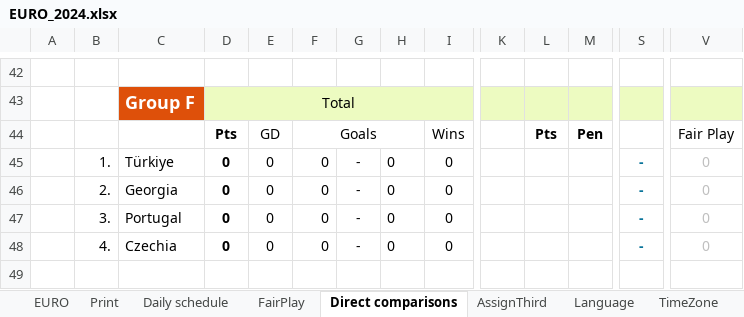
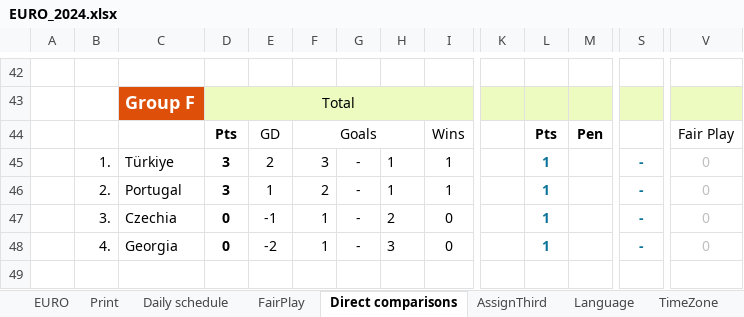
Before and after one commit to itayassor236/EuroCopa_24, an Excel workbook: backend/excels/EURO_2024.xlsx, sheet Direct comparisons, drawn as a sheet; only a part is shown, gaps mark what is left out; values as stored, in another font and other column widths than the file's, no borders; conditional formats not drawn; removed rows and columns are numbered as before the commit, all else as after; rows hold the shown columns only; the diff names each change by its address in the sheet, - before the commit and + after, or states it on an @@ line.

```diff
--- a/backend/excels/EURO_2024.xlsx (sheet Direct comparisons)
+++ b/backend/excels/EURO_2024.xlsx (sheet Direct comparisons)
-row 45:  | 1. | Türkiye | 0 | 0 | 0 | - | 0 | 0 |  |  |  | - | 0
-row 46:  | 2. | Georgia | 0 | 0 | 0 | - | 0 | 0 |  |  |  | - | 0
+row 45:  | 1. | Türkiye | 3 | 2 | 3 | - | 1 | 1 |  | 1 |  | - | 0
+row 46:  | 2. | Portugal | 3 | 1 | 2 | - | 1 | 1 |  | 1 |  | - | 0
-C47: Portugal
+C47: Czechia
-E47: 0
+E47: -1
-F47:F48: 0
+F47:F48: 1
-H47: 0
+H47: 2
-L47:L48: (empty)
+L47:L48: 1
-C48: Czechia
+C48: Georgia
-E48: 0
+E48: -2
-H48: 0
+H48: 3
```
Also changed, not shown: sheet Print, sheet EURO, sheet Daily schedule, backend/excels/euro2024_players.xlsx, backend/excels/results.xlsx, 3 other files.
